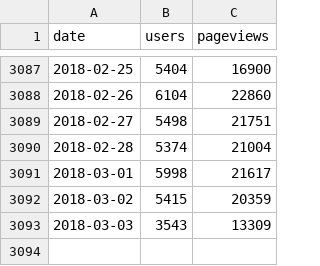
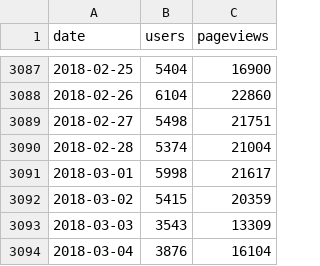
Before and after one commit to regardscitoyens/stats-analytics, a CSV file: data/NosDéputés.fr.csv, drawn as a sheet; only a part is shown, gaps mark what is left out; the diff names each change by its address in the sheet, - before the commit and + after, or states it on an @@ line.

```diff
--- a/data/NosDéputés.fr.csv
+++ b/data/NosDéputés.fr.csv
+row 3094: 2018-03-04 | 3876 | 16104
```
Also changed, not shown: data/NosSénateurs.fr.csv, data/RegardsCitoyens.org.csv.
